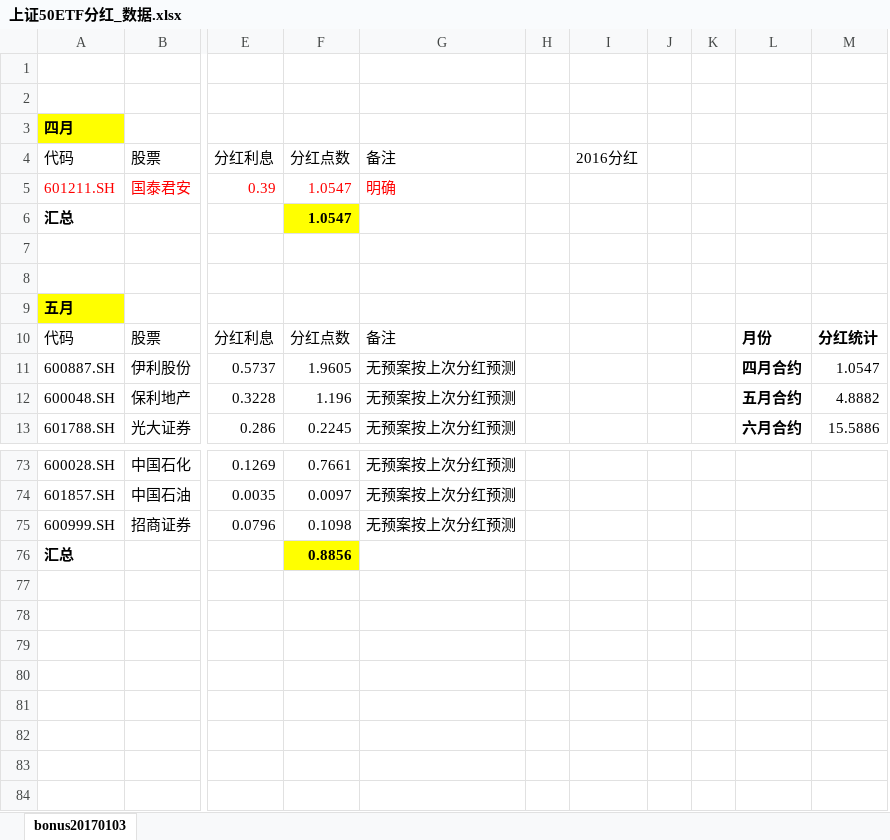
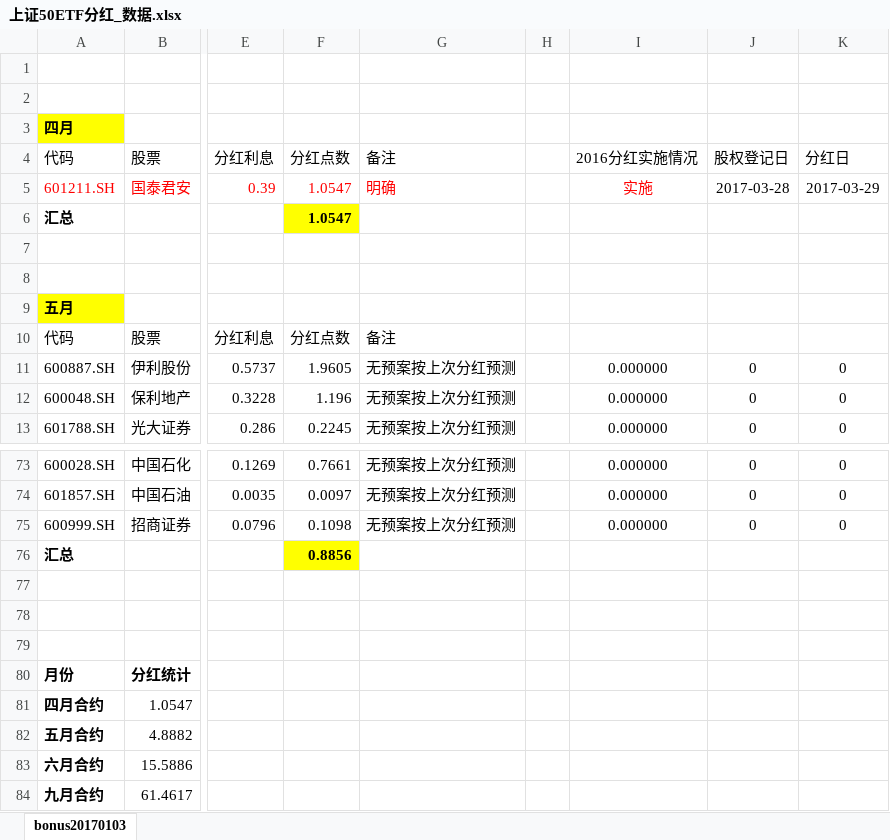
Before and after one commit to PokerDang/OPT-Account, an Excel workbook: 上证50ETF分红_数据.xlsx, sheet bonus20170103, drawn as a sheet; only a part is shown, gaps mark what is left out; values as stored, in another font and other column widths than the file's, no borders; removed rows and columns are numbered as before the commit, all else as after; rows hold the shown columns only; the diff names each change by its address in the sheet, - before the commit and + after, or states it on an @@ line.

Commit message:
20170323：更新分红Excel中的算法格式

```diff
--- a/上证50ETF分红_数据.xlsx (sheet bonus20170103)
+++ b/上证50ETF分红_数据.xlsx (sheet bonus20170103)
-column I (2016分红), empty
-column J, empty
-column K, empty
-column L, rows 10-13: 月份 | 四月合约 | 五月合约 | 六月合约
-column M, rows 10-13: 分红统计 | 1.0547 | 4.8882 | 15.5886
+column I (2016分红实施情况), rows 5-13: 实施 |  |  |  |  |  | 0.000000 | 0.000000 | 0.000000; rows 73-75: all 0.000000
+column J (股权登记日), rows 5-13: 2017-03-28 |  |  |  |  |  | 0 | 0 | 0; rows 73-75: all 0
+column K (分红日), rows 5-13: 2017-03-29 |  |  |  |  |  | 0 | 0 | 0; rows 73-75: all 0
+row 77: (empty)
+row 78: (empty)
+row 79: (empty)
+row 80: 月份 | 分红统计
+row 81: 四月合约 | 1.0547
+row 82: 五月合约 | 4.8882
+row 83: 六月合约 | 15.5886
+row 84: 九月合约 | 61.4617
```
